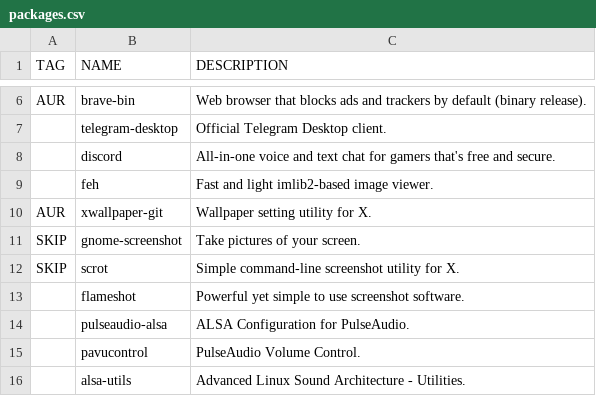
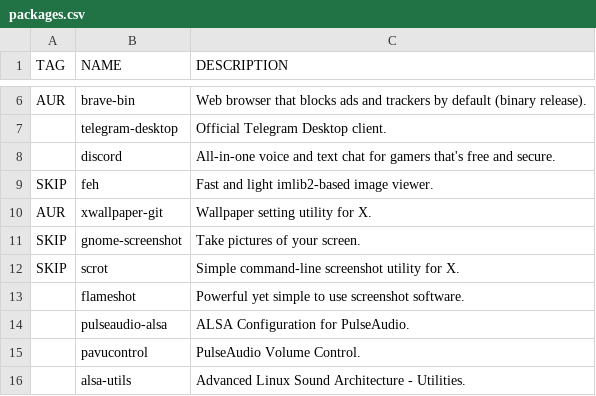
Before and after one commit to WIttyJudge/dotfiles, a CSV file: packages.csv, drawn as a sheet; only a part is shown, gaps mark what is left out.

Commit message:
Update packages.csv

```diff
--- a/packages.csv
+++ b/packages.csv
@@ -8,3 +8,3 @@ AUR,brave-bin,Web browser that blocks ads and trackers by default (binary releas
 ,discord,All-in-one voice and text chat for gamers that's free and secure.
-,feh,Fast and light imlib2-based image viewer.
+SKIP,feh,Fast and light imlib2-based image viewer.
 AUR,xwallpaper-git,Wallpaper setting utility for X.
```
